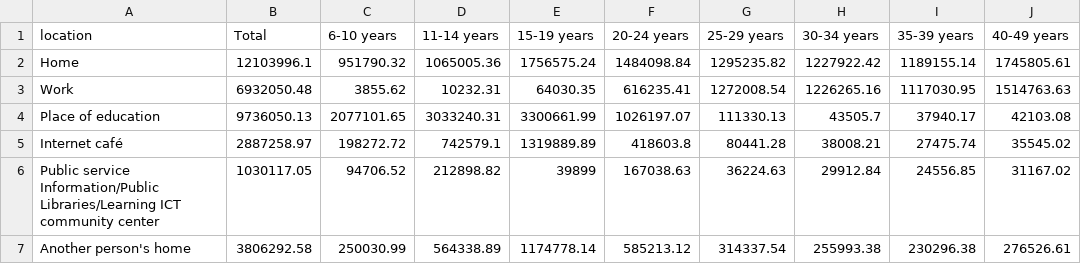
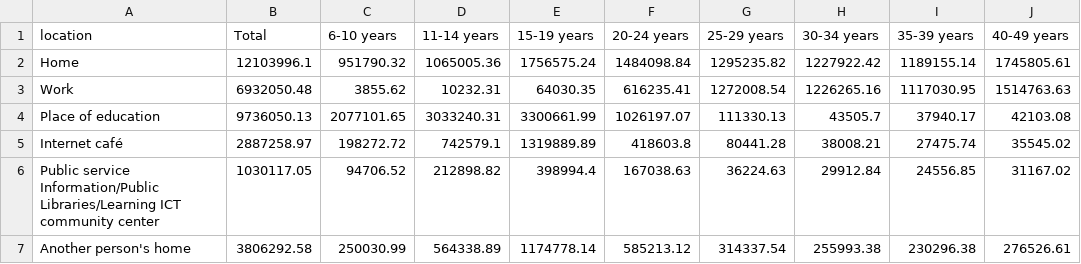
Before and after one commit to unixxcorn/interpop, a CSV file: usedata/59/Tab12.csv, drawn as a sheet; only a part is shown; the diff names each change by its address in the sheet, - before the commit and + after, or states it on an @@ line.

Commit message:
Update \59\Tab12

```diff
--- a/usedata/59/Tab12.csv
+++ b/usedata/59/Tab12.csv
-E6 (15-19 years): 39899
+E6 (15-19 years): 398994.4
```
